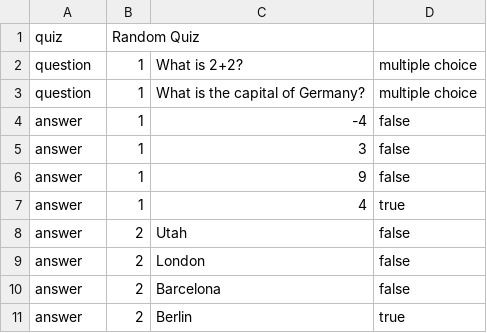
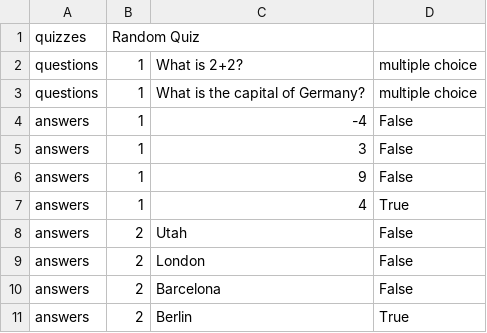
Before and after one commit to KelstonClub/quiz, a CSV file: data.csv, drawn as a sheet.

```diff
--- a/data.csv
+++ b/data.csv
@@ -1,11 +1,11 @@
-quiz,Random Quiz
-question,1,What is 2+2?,multiple choice
-question,1,What is the capital of Germany?,multiple choice
-answer,1,-4,false
-answer,1,3,false
-answer,1,9,false
-answer,1,4,true
-answer,2,Utah,false
-answer,2,London,false
-answer,2,Barcelona,false
-answer,2,Berlin,true
+quizzes,Random Quiz
+questions,1,What is 2+2?,multiple choice
+questions,1,What is the capital of Germany?,multiple choice
+answers,1,-4,False
+answers,1,3,False
+answers,1,9,False
+answers,1,4,True
+answers,2,Utah,False
+answers,2,London,False
+answers,2,Barcelona,False
+answers,2,Berlin,True
```
Also changed, not shown: 8 other files.
